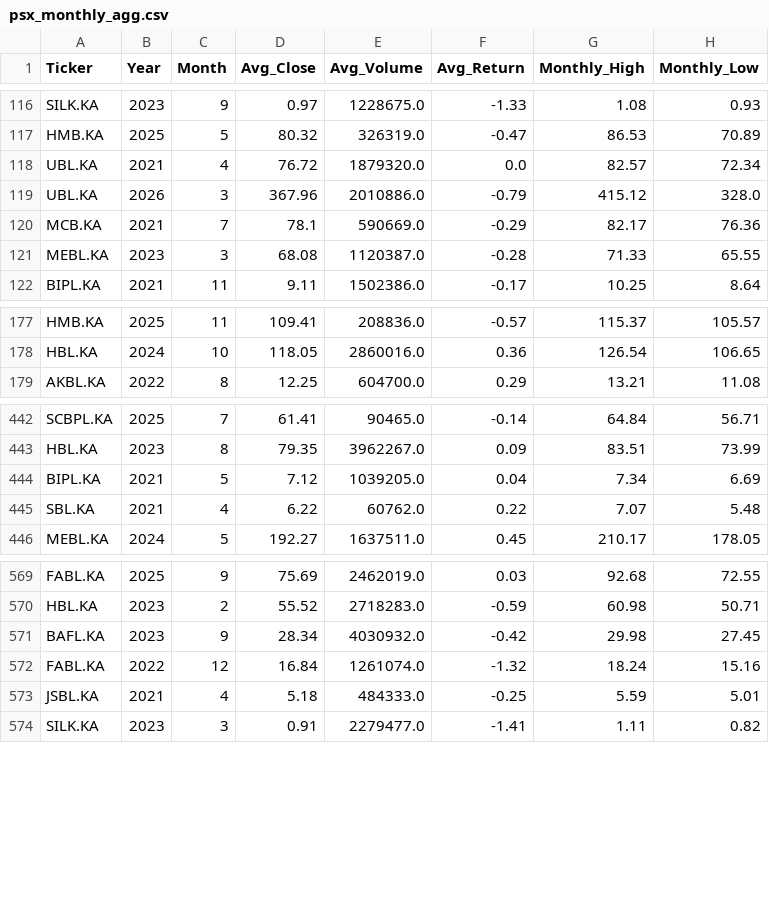
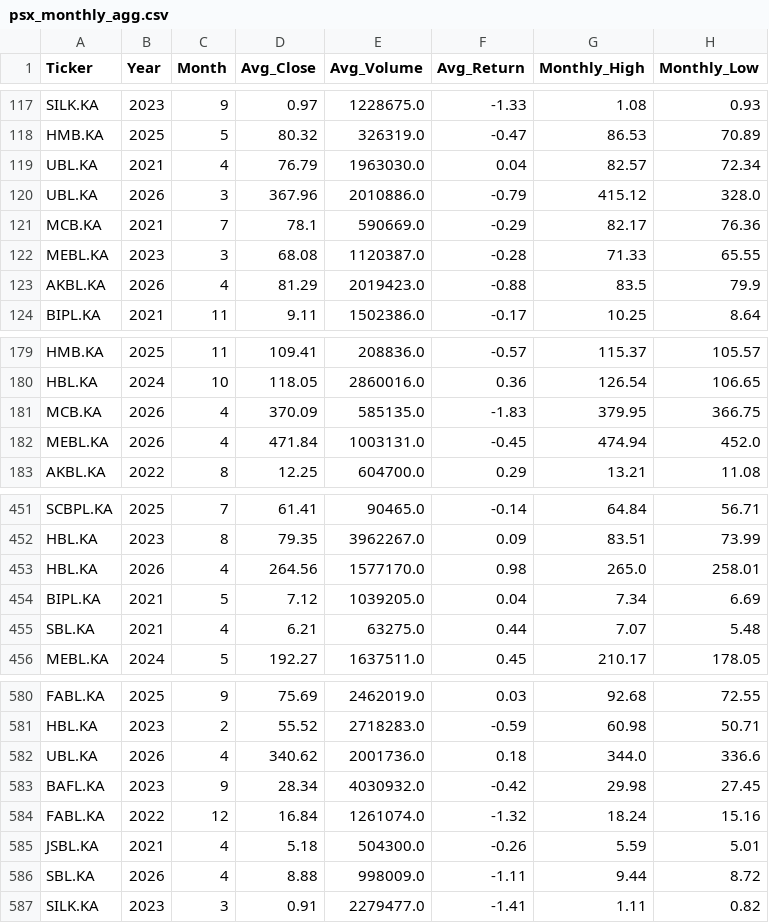
Before and after one commit to maryamasifaziz/Pakistan-Banking-Stock-Analytics, a CSV file: data/processed/psx_monthly_agg.csv, drawn as a sheet; only a part is shown, gaps mark what is left out; the diff covers the shown part only.

```diff
--- a/data/processed/psx_monthly_agg.csv
+++ b/data/processed/psx_monthly_agg.csv
@@ -117,3 +118,3 @@ SILK.KA,2023,9,0.97,1228675.0,-1.33,1.08,0.93
 HMB.KA,2025,5,80.32,326319.0,-0.47,86.53,70.89
-UBL.KA,2021,4,76.72,1879320.0,0.0,82.57,72.34
+UBL.KA,2021,4,76.79,1963030.0,0.04,82.57,72.34
 UBL.KA,2026,3,367.96,2010886.0,-0.79,415.12,328.0
@@ -121,2 +122,3 @@ MCB.KA,2021,7,78.1,590669.0,-0.29,82.17,76.36
 MEBL.KA,2023,3,68.08,1120387.0,-0.28,71.33,65.55
+AKBL.KA,2026,4,81.29,2019423.0,-0.88,83.5,79.9
 BIPL.KA,2021,11,9.11,1502386.0,-0.17,10.25,8.64
@@ -178,2 +180,4 @@ HMB.KA,2025,11,109.41,208836.0,-0.57,115.37,105.57
 HBL.KA,2024,10,118.05,2860016.0,0.36,126.54,106.65
+MCB.KA,2026,4,370.09,585135.0,-1.83,379.95,366.75
+MEBL.KA,2026,4,471.84,1003131.0,-0.45,474.94,452.0
 AKBL.KA,2022,8,12.25,604700.0,0.29,13.21,11.08
@@ -443,4 +452,5 @@ SCBPL.KA,2025,7,61.41,90465.0,-0.14,64.84,56.71
 HBL.KA,2023,8,79.35,3962267.0,0.09,83.51,73.99
+HBL.KA,2026,4,264.56,1577170.0,0.98,265.0,258.01
 BIPL.KA,2021,5,7.12,1039205.0,0.04,7.34,6.69
-SBL.KA,2021,4,6.22,60762.0,0.22,7.07,5.48
+SBL.KA,2021,4,6.21,63275.0,0.44,7.07,5.48
 MEBL.KA,2024,5,192.27,1637511.0,0.45,210.17,178.05
@@ -570,5 +581,7 @@ FABL.KA,2025,9,75.69,2462019.0,0.03,92.68,72.55
 HBL.KA,2023,2,55.52,2718283.0,-0.59,60.98,50.71
+UBL.KA,2026,4,340.62,2001736.0,0.18,344.0,336.6
 BAFL.KA,2023,9,28.34,4030932.0,-0.42,29.98,27.45
 FABL.KA,2022,12,16.84,1261074.0,-1.32,18.24,15.16
-JSBL.KA,2021,4,5.18,484333.0,-0.25,5.59,5.01
+JSBL.KA,2021,4,5.18,504300.0,-0.26,5.59,5.01
+SBL.KA,2026,4,8.88,998009.0,-1.11,9.44,8.72
 SILK.KA,2023,3,0.91,2279477.0,-1.41,1.11,0.82
```
Also changed, not shown: 12 added rows and 43 edited cells elsewhere in this file, 1 other file.
